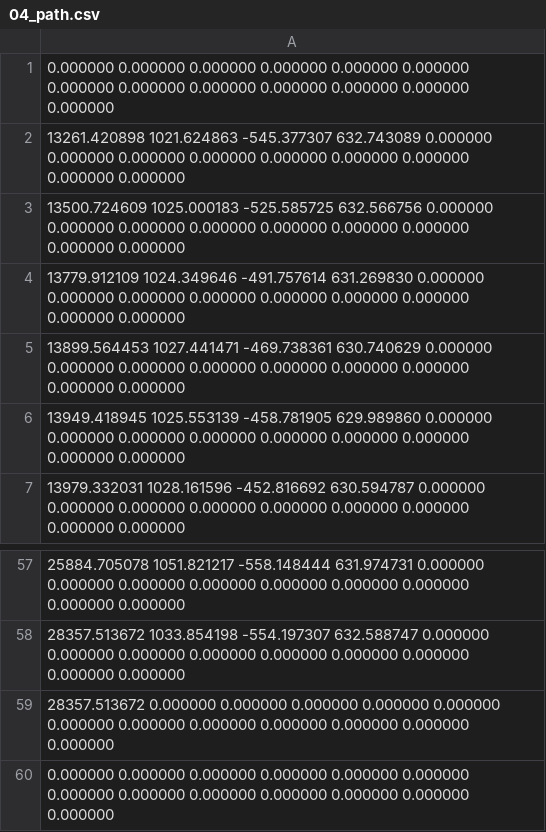
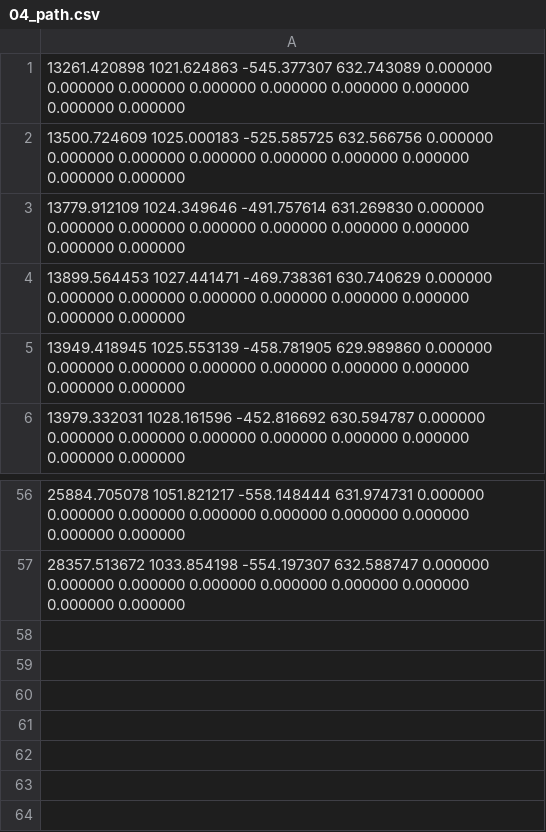
Before and after one commit to JanasCodeSpace/InfoProj, a CSV file: mainProject/output/04_path.csv, drawn as a sheet; only a part is shown, gaps mark what is left out; the diff names each change by its address in the sheet, - before the commit and + after, or states it on an @@ line.

```diff
--- a/mainProject/output/04_path.csv
+++ b/mainProject/output/04_path.csv
-row 1: 0.000000 0.000000 0.000000 0.000000 0.000000 0.000000 0.000000 0.000000 0.000000 0.000000 0.000000 0.000000 0.000000
-row 59: 28357.513672 0.000000 0.000000 0.000000 0.000000 0.000000 0.000000 0.000000 0.000000 0.000000 0.000000 0.000000 0.000000
-row 60: 0.000000 0.000000 0.000000 0.000000 0.000000 0.000000 0.000000 0.000000 0.000000 0.000000 0.000000 0.000000 0.000000
```
Also changed, not shown: mainProject/output/02_path.csv, mainProject/output/03_path.csv, 6 other files.
